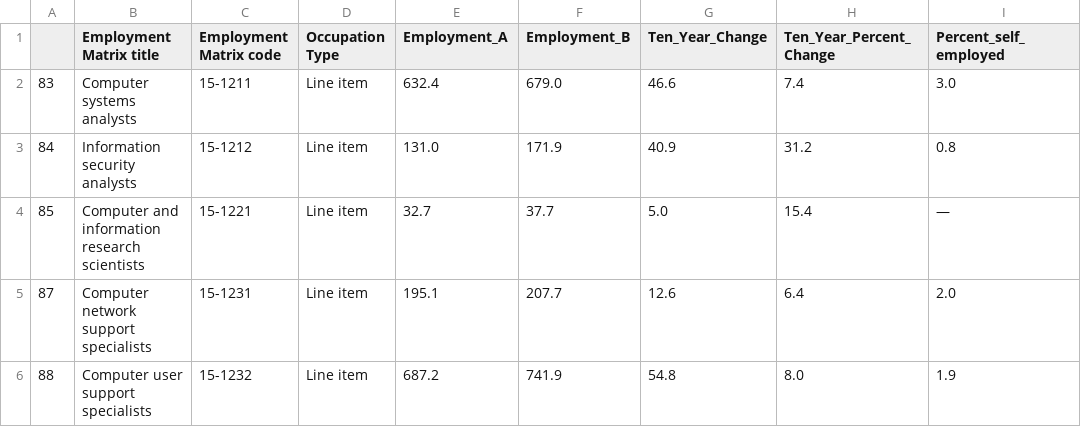
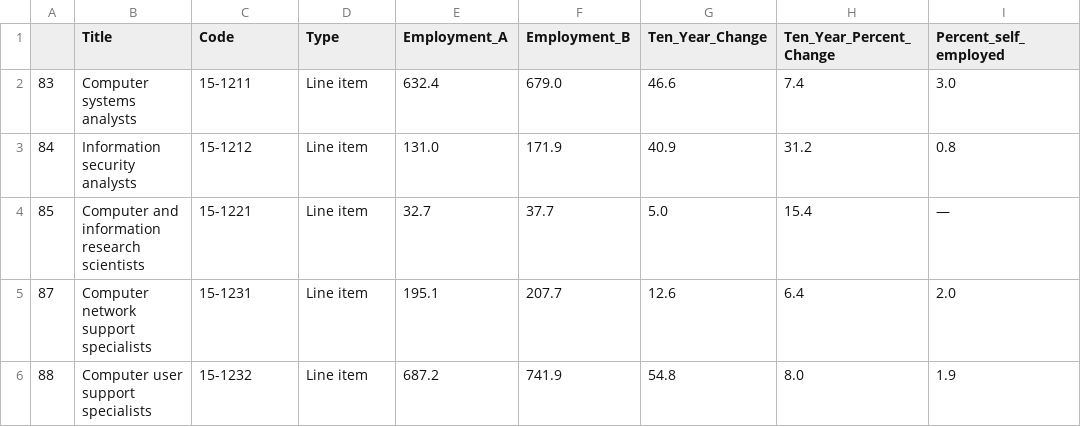
Before and after one commit to tah96/Career-Evaluation-Tool, a CSV file: Job Growth/projected_growth.csv, drawn as a sheet; only a part is shown; the diff names each change by its address in the sheet, - before the commit and + after, or states it on an @@ line.

```diff
--- a/Job Growth/projected_growth.csv
+++ b/Job Growth/projected_growth.csv
-B1: Employment Matrix title
+B1: Title
-C1: Employment Matrix code
+C1: Code
-D1: Occupation Type
+D1: Type
```
Also changed, not shown: 1 other file.
